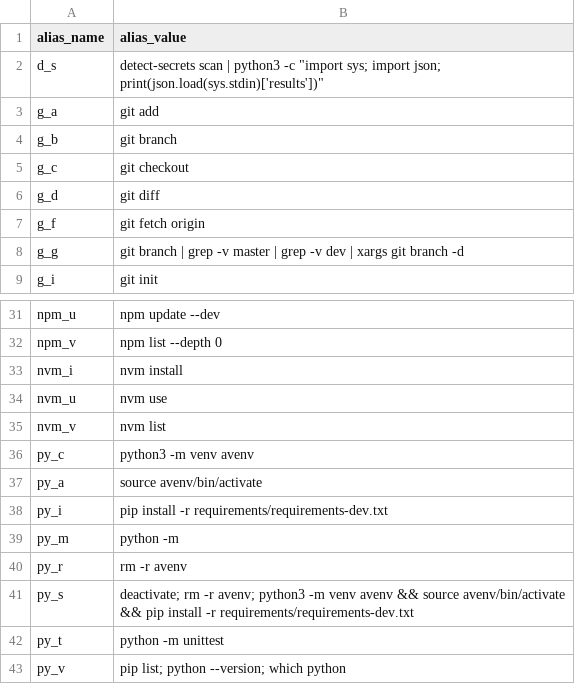
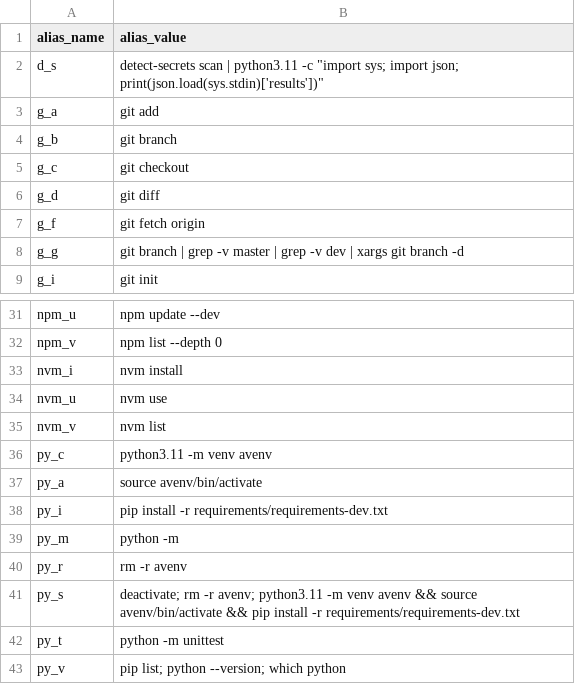
Before and after one commit to rrigato/architecture, a CSV file: shell_config/alias_commands.csv, drawn as a sheet; only a part is shown, gaps mark what is left out.

```diff
--- a/shell_config/alias_commands.csv
+++ b/shell_config/alias_commands.csv
@@ -1,3 +1,3 @@
 alias_name,alias_value
-d_s,detect-secrets scan | python3 -c "import sys; import json; print(json.load(sys.stdin)['results'])"
+d_s,detect-secrets scan | python3.11 -c "import sys; import json; print(json.load(sys.stdin)['results'])"
 g_a,git add
@@ -35,3 +35,3 @@ nvm_u,nvm use
 nvm_v,nvm list
-py_c,python3 -m venv avenv
+py_c,python3.11 -m venv avenv
 py_a,source avenv/bin/activate
@@ -40,3 +40,3 @@ py_m,python -m
 py_r,rm -r avenv
-py_s,deactivate; rm -r avenv; python3 -m venv avenv && source avenv/bin/activate && pip install -r requirements/requirements-dev.txt
+py_s,deactivate; rm -r avenv; python3.11 -m venv avenv && source avenv/bin/activate && pip install -r requirements/requirements-dev.txt
 py_t,python -m unittest
```
Also changed, not shown: 4 other files.
